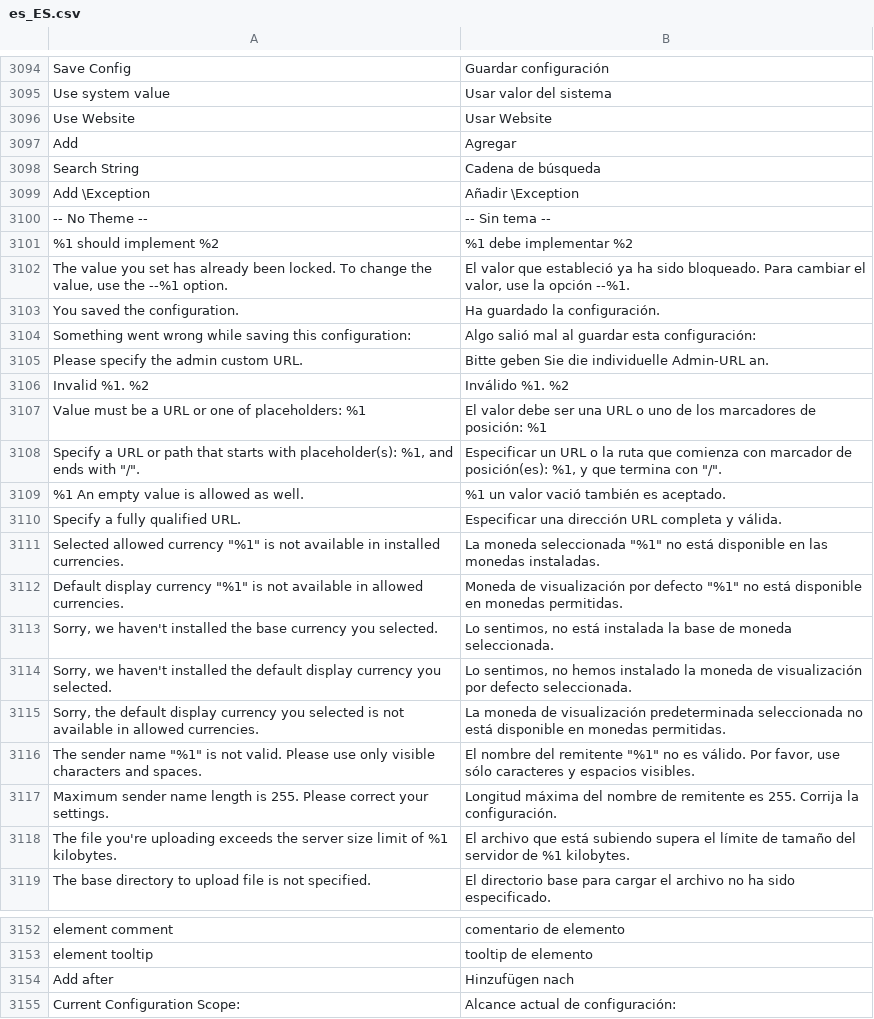
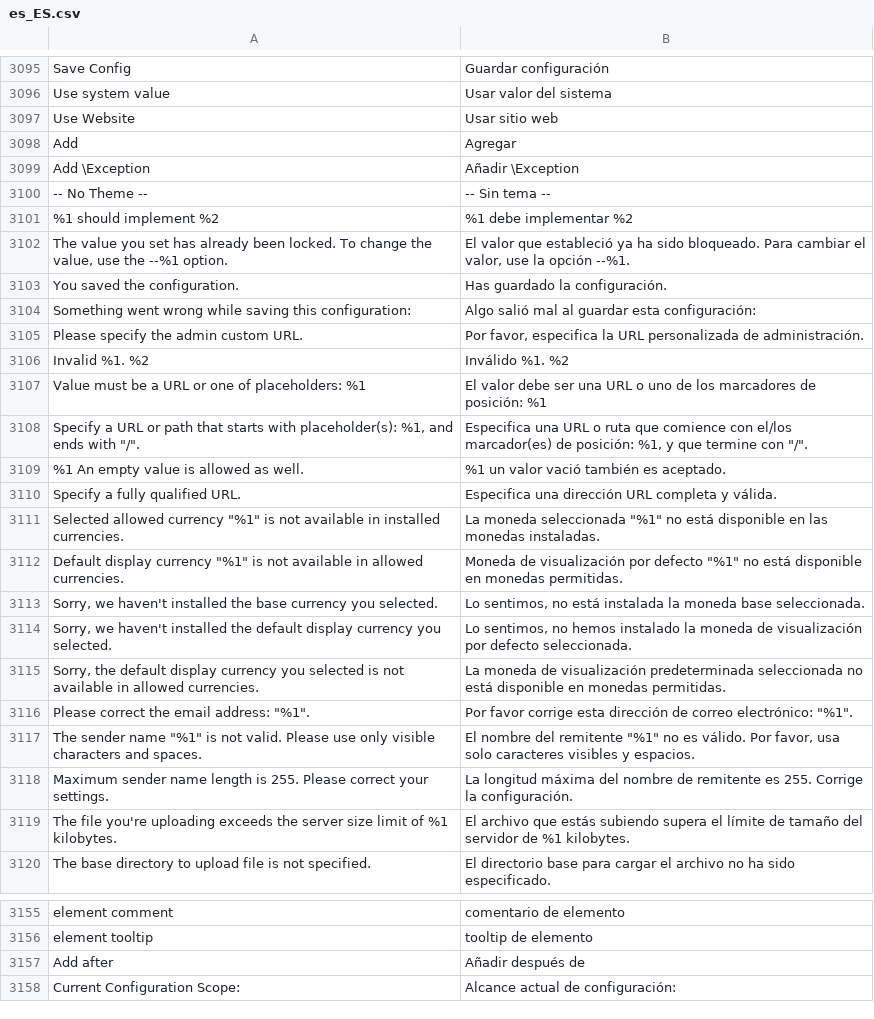
Before and after one commit to magento-l10n/language-es_ES, a CSV file: es_ES.csv, drawn as a sheet; only a part is shown, gaps mark what is left out; addresses are those after the commit; the diff covers the shown part only; the diff names each change by its address in the sheet, - before the commit and + after, or states it on an @@ line.

Commit message:
Updating translations from Crowdin.

```diff
--- a/es_ES.csv
+++ b/es_ES.csv
-B3097: Usar Website
+B3097: Usar sitio web
@@ row 3098 moved to row 888: Search String @@
-B3103: Ha guardado la configuración.
+B3103: Has guardado la configuración.
-B3105: Bitte geben Sie die individuelle Admin-URL an.
+B3105: Por favor, especifica la URL personalizada de administración.
-B3108: Especificar un URL o la ruta que comienza con marcador de posición(es): %1, y que termina con "/".
+B3108: Especifica una URL o ruta que comience con el/los marcador(es) de posición: %1, y que termine con "/".
-B3110: Especificar una dirección…
+B3110: Especifica una dirección…
-B3113: …instalada la base de moneda seleccionada.
+B3113: …instalada la moneda base seleccionada.
+row 3116: Please correct the email address: "%1". | Por favor corrige esta dirección de correo electrónico: "%1".
-B3117: …Por favor, use sólo caracteres y espacios visibles.
+B3117: …Por favor, usa solo caracteres visibles y espacios.
-B3118: Longitud máxima del nombre de remitente es 255. Corrija la configuración.
+B3118: La longitud máxima del nombre de remitente es 255. Corrige la configuración.
-B3119: …archivo que está subiendo supera…
+B3119: …archivo que estás subiendo supera…
-B3157: Hinzufügen nach
+B3157: Añadir después de
```
Also changed, not shown: 2 added rows and 5 edited cells elsewhere in this file, 1 other file.
